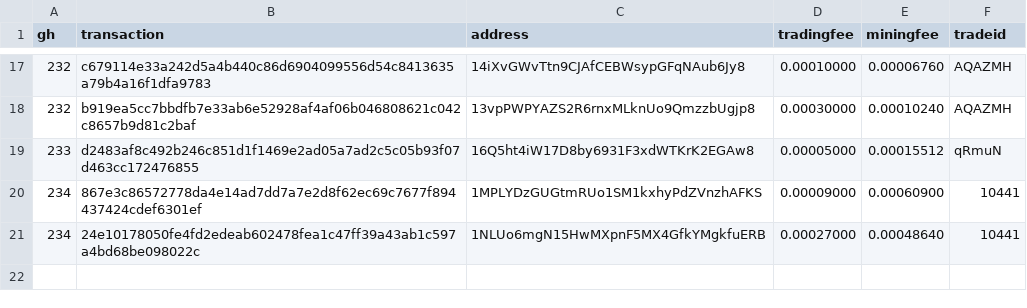
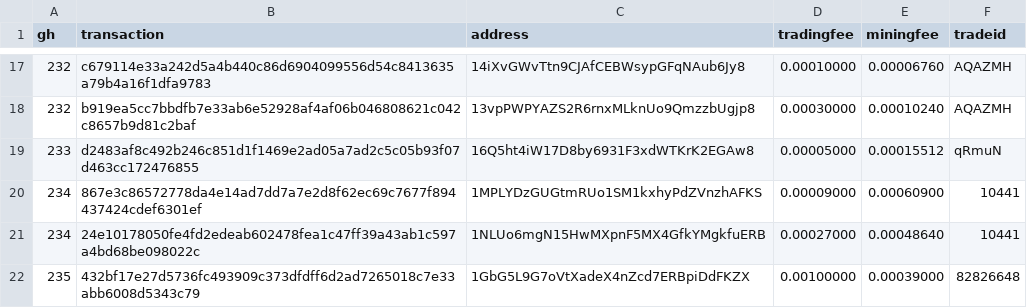
Before and after one commit to bisq-network/support, a CSV file: support-221.csv, drawn as a sheet; only a part is shown, gaps mark what is left out.

Commit message:
Add txns for fee reimbursement #235

```diff
--- a/support-221.csv
+++ b/support-221.csv
@@ -21 +21,2 @@ gh,transaction,address,tradingfee,miningfee,tradeid
 234,24e10178050fe4fd2edeab602478fea1c47ff39a43ab1c597a4bd68be098022c,1NLUo6mgN15HwMXpnF5MX4GfkYMgkfuERB,0.00027000,0.00048640,10441
+235,432bf17e27d5736fc493909c373dfdff6d2ad7265018c7e33abb6008d5343c79,1GbG5L9G7oVtXadeX4nZcd7ERBpiDdFKZX,0.00100000,0.00039000,82826648
```
